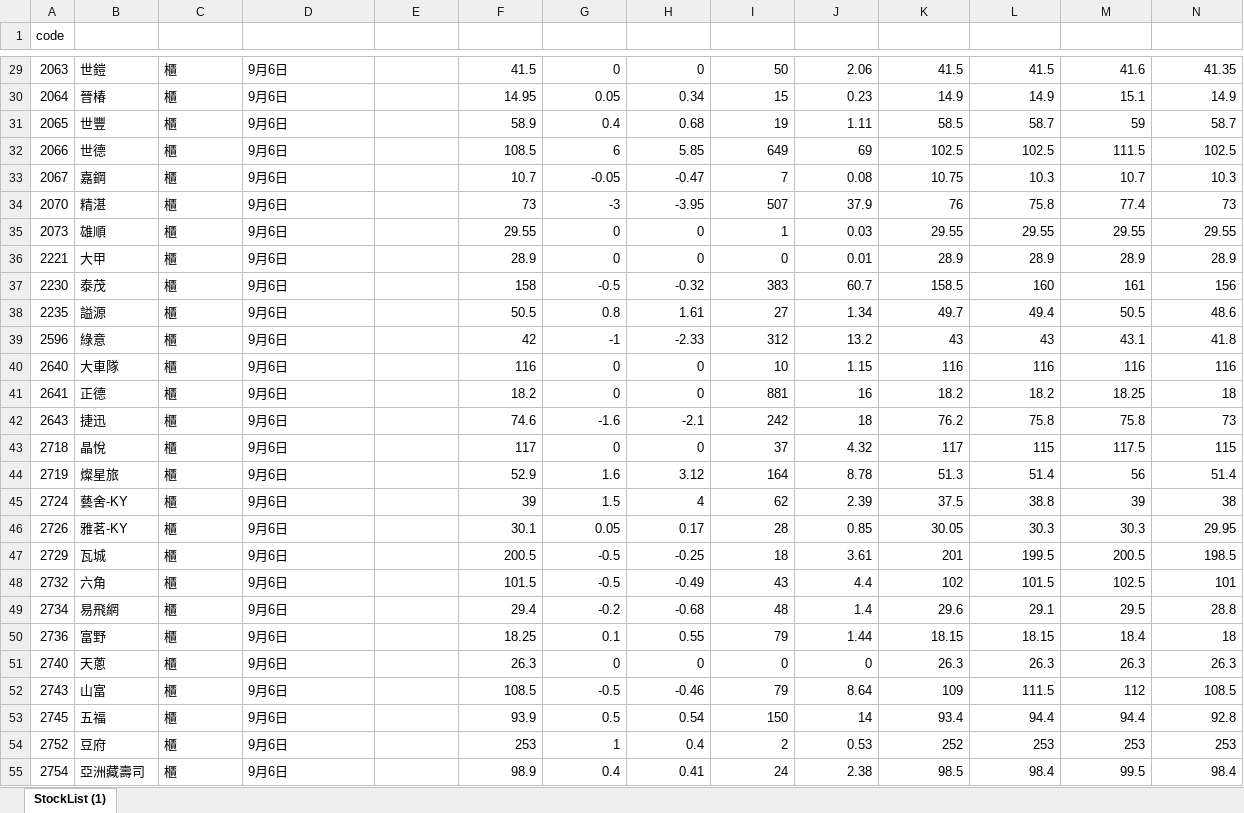
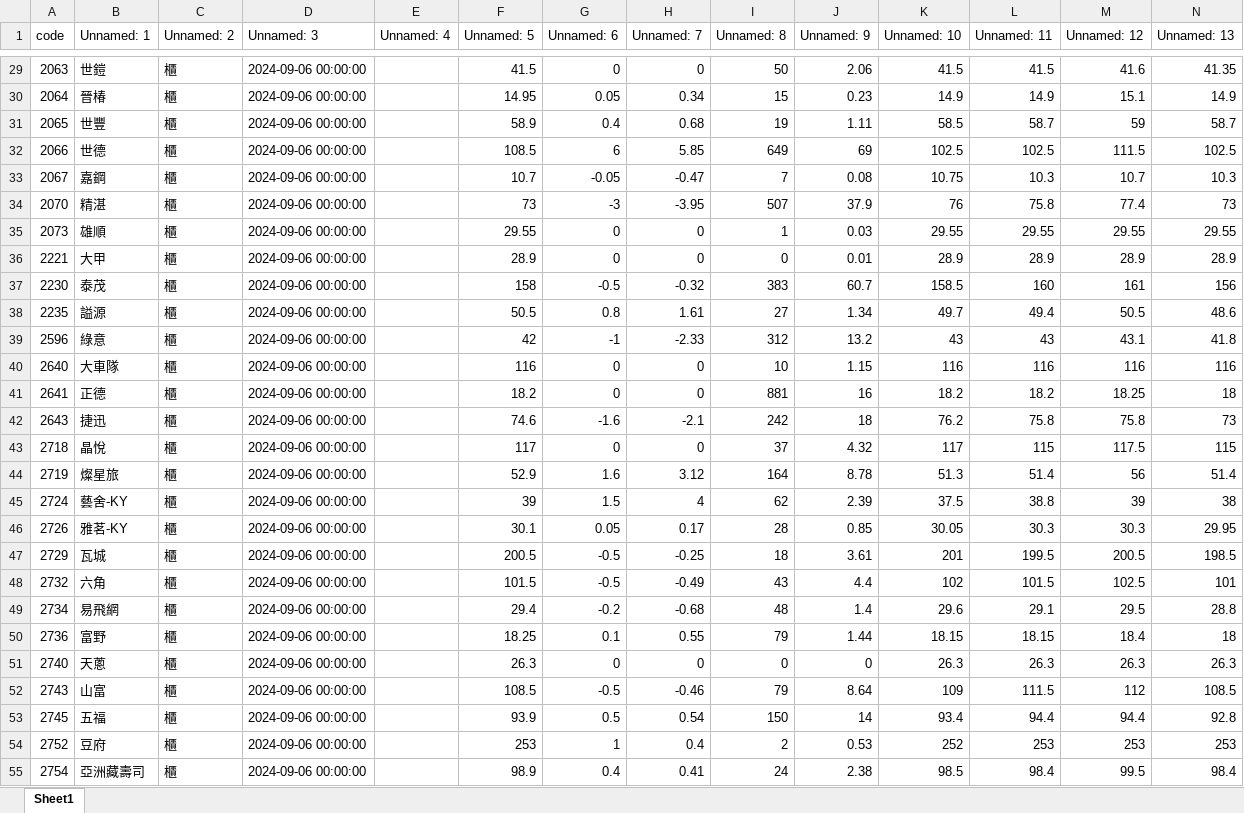
Before and after one commit to agron911/Fintech-sys, an Excel workbook: data/lists/adjustments/otclist.xlsx, sheet Sheet1, drawn as a sheet; only a part is shown, gaps mark what is left out; values as stored, in another font and other column widths than the file's, no cell formats; the diff covers the shown part only; the diff names each change by its address in the sheet, - before the commit and + after, or states it on an @@ line.

```diff
--- a/data/lists/adjustments/otclist.xlsx (sheet Sheet1)
+++ b/data/lists/adjustments/otclist.xlsx (sheet Sheet1)
-sheet tab: StockList (1)
+sheet tab: Sheet1
-B1: (empty)
+B1: Unnamed: 1
-C1: (empty)
+C1: Unnamed: 2
-D1: (empty)
+D1: Unnamed: 3
-E1: (empty)
+E1: Unnamed: 4
-F1: (empty)
+F1: Unnamed: 5
-G1: (empty)
+G1: Unnamed: 6
-H1: (empty)
+H1: Unnamed: 7
-I1: (empty)
+I1: Unnamed: 8
-J1: (empty)
+J1: Unnamed: 9
-K1: (empty)
+K1: Unnamed: 10
-L1: (empty)
+L1: Unnamed: 11
-M1: (empty)
+M1: Unnamed: 12
-N1: (empty)
+N1: Unnamed: 13
-D29:D55 (Unnamed: 3): 9月6日
+D29:D55 (Unnamed: 3): 2024-09-06 00:00:00
```
Also changed, not shown: 48 removed rows and 934 edited cells elsewhere in this sheet, cell formats, data/lists/adjustments/list.xlsx, 12 other files.
